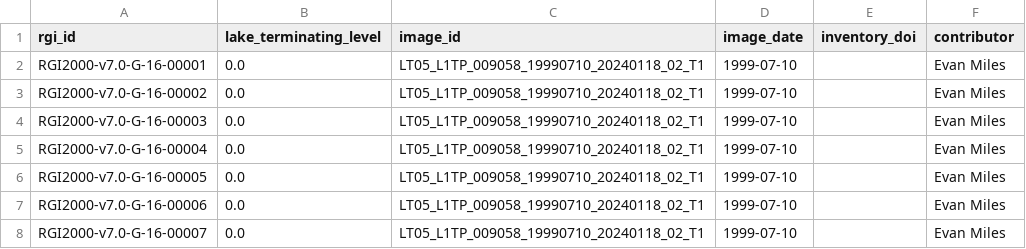
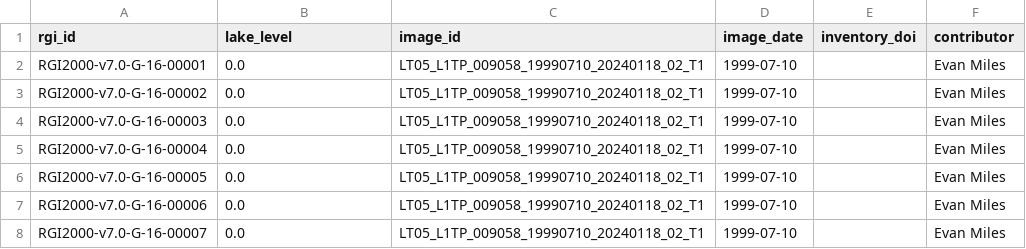
Before and after one commit to GLIMS-RGI/lake_terminating, a CSV file: tables/RGI2000-v7.0-G-16_low_latitudes/RGI2000-v7.0-G-16_low_latitudes_lakeflag_miles.csv (was tables/RGI2000-v7.0-G-16_low_latitudes_lakeflag.csv), drawn as a sheet; only a part is shown.

Commit message:
move low latitudes into a sub-folder to handle missing glaciers

```diff
--- a/tables/RGI2000-v7.0-G-16_low_latitudes_lakeflag.csv
+++ b/tables/RGI2000-v7.0-G-16_low_latitudes/RGI2000-v7.0-G-16_low_latitudes_lakeflag_miles.csv
@@ -1,2 +1,2 @@
-rgi_id,lake_terminating_level,image_id,image_date,inventory_doi,contributor
+rgi_id,lake_level,image_id,image_date,inventory_doi,contributor
 RGI2000-v7.0-G-16-00001,0.0,LT05_L1TP_009058_19990710_20240118_02_T1,1999-07-10,,Evan Miles
```
